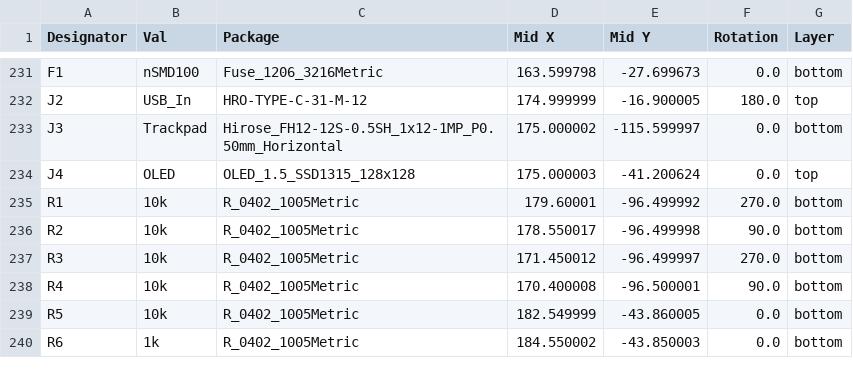
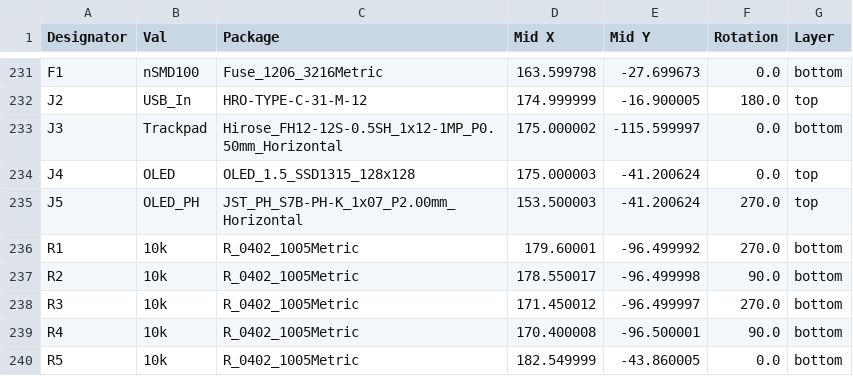
Before and after one commit to Ariamelon/Honeydew, a CSV file: PCB/jlcpcb/production_files/CPL-Honeydew.csv, drawn as a sheet; only a part is shown, gaps mark what is left out; the shorter side is filled out with more unchanged rows; the diff names each change by its address in the sheet, - before the commit and + after, or states it on an @@ line.

```diff
--- a/PCB/jlcpcb/production_files/CPL-Honeydew.csv
+++ b/PCB/jlcpcb/production_files/CPL-Honeydew.csv
+row 235: J5 | OLED_PH | JST_PH_S7B-PH-K_1x07_P2.00mm_Horizontal | 153.500003 | -41.200624 | 270.0 | top
```
Also changed, not shown: PCB/jlcpcb/production_files/BOM-Honeydew.csv, 32 other files.
